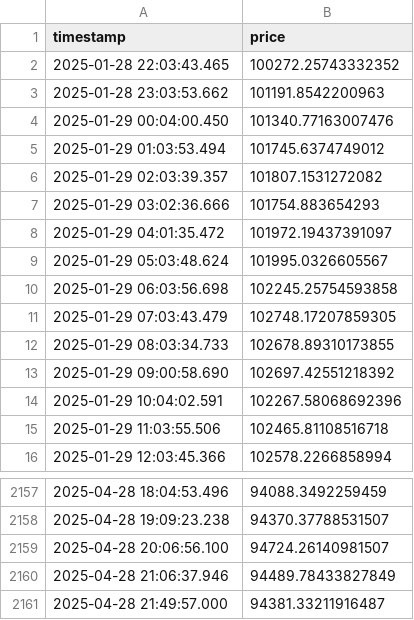
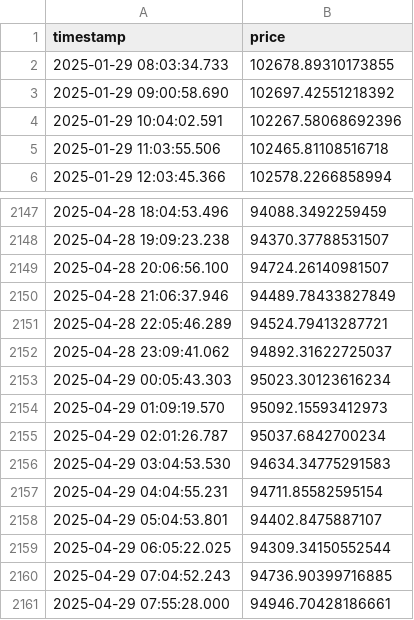
Before and after one commit to hakanemirarslan/High-frequency-Trading-Bitcoin, a CSV file: backend/btc_data.csv, drawn as a sheet; only a part is shown, gaps mark what is left out.

```diff
--- a/backend/btc_data.csv
+++ b/backend/btc_data.csv
@@ -1,12 +1,2 @@
 timestamp,price
-2025-01-28 22:03:43.465,100272.25743332352
-2025-01-28 23:03:53.662,101191.8542200963
-2025-01-29 00:04:00.450,101340.77163007476
-2025-01-29 01:03:53.494,101745.6374749012
-2025-01-29 02:03:39.357,101807.1531272082
-2025-01-29 03:02:36.666,101754.883654293
-2025-01-29 04:01:35.472,101972.19437391097
-2025-01-29 05:03:48.624,101995.0326605567
-2025-01-29 06:03:56.698,102245.25754593858
-2025-01-29 07:03:43.479,102748.17207859305
 2025-01-29 08:03:34.733,102678.89310173855
@@ -2160,2 +2150,12 @@ timestamp,price
 2025-04-28 21:06:37.946,94489.78433827849
-2025-04-28 21:49:57.000,94381.33211916487
+2025-04-28 22:05:46.289,94524.79413287721
+2025-04-28 23:09:41.062,94892.31622725037
+2025-04-29 00:05:43.303,95023.30123616234
+2025-04-29 01:09:19.570,95092.15593412973
+2025-04-29 02:01:26.787,95037.6842700234
+2025-04-29 03:04:53.530,94634.34775291583
+2025-04-29 04:04:55.231,94711.85582595154
+2025-04-29 05:04:53.801,94402.8475887107
+2025-04-29 06:05:22.025,94309.34150552544
+2025-04-29 07:04:52.243,94736.90399716885
+2025-04-29 07:55:28.000,94946.70428186661
```
Also changed, not shown: 7 other files.
